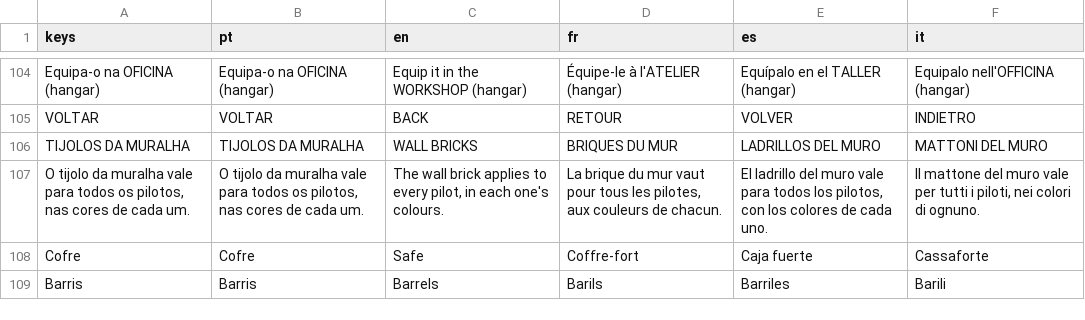
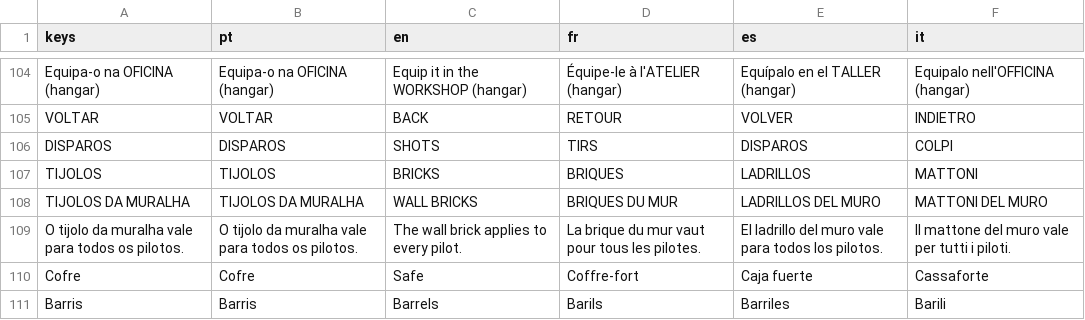
Before and after one commit to NEWTOWN-BORGES/charge-arena-new-skin, a CSV file: localization/translations.csv, drawn as a sheet; only a part is shown, gaps mark what is left out; removed rows and columns are numbered as before the commit, all else as after; the diff names each change by its address in the sheet, - before the commit and + after, or states it on an @@ line.

```diff
--- a/localization/translations.csv
+++ b/localization/translations.csv
+row 106: DISPAROS | DISPAROS | SHOTS | TIRS | DISPAROS | COLPI
+row 107: TIJOLOS | TIJOLOS | BRICKS | BRIQUES | LADRILLOS | MATTONI
-row 107: O tijolo da muralha vale para todos os pilotos, nas cores de cada um. | O tijolo da muralha vale para todos os pilotos, nas cores de cada um. | The wall brick applies to every pilot, in each one's colours. | La brique du mur vaut pour tous les pilotes, aux couleurs de chacun. | El ladrillo del muro vale para todos los pilotos, con los colores de cada uno. | Il mattone del muro vale per tutti i piloti, nei colori di ognuno.
+row 109: O tijolo da muralha vale para todos os pilotos. | O tijolo da muralha vale para todos os pilotos. | The wall brick applies to every pilot. | La brique du mur vaut pour tous les pilotes. | El ladrillo del muro vale para todos los pilotos. | Il mattone del muro vale per tutti i piloti.
```
Also changed, not shown: 14 other files.
